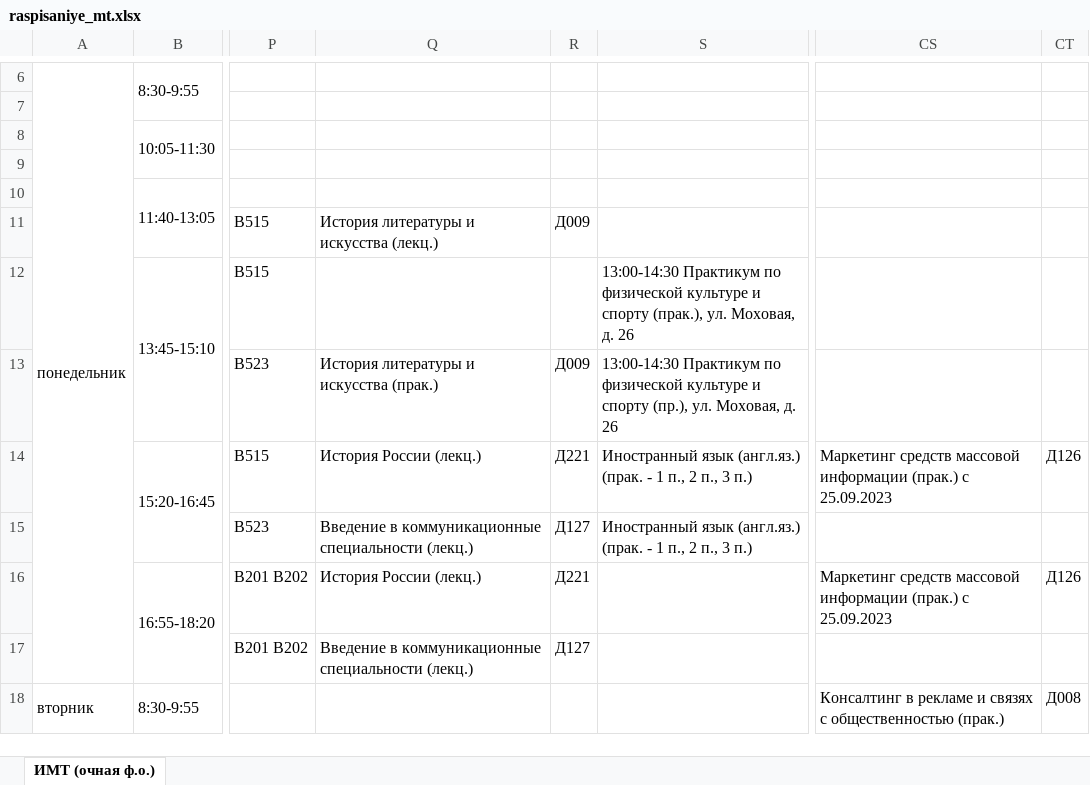
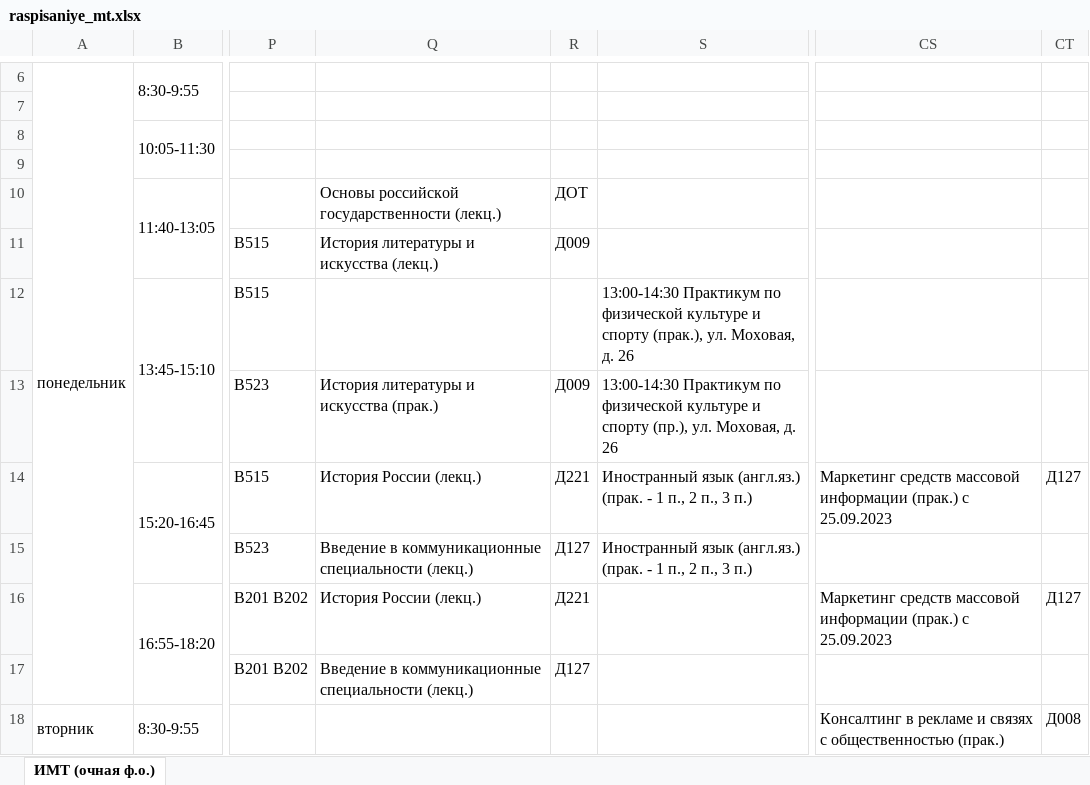
Before and after one commit to SergeyPeace/TimeTable, an Excel workbook: raspisaniye_mt.xlsx, sheet ИМТ (очная ф.о.), drawn as a sheet; only a part is shown, gaps mark what is left out; values as stored, in another font and other column widths than the file's, no cell formats; the diff covers the shown part only; the diff names each change by its address in the sheet, - before the commit and + after, or states it on an @@ line.

```diff
--- a/raspisaniye_mt.xlsx (sheet ИМТ (очная ф.о.))
+++ b/raspisaniye_mt.xlsx (sheet ИМТ (очная ф.о.))
-Q10: (empty)
+Q10: Основы российской государственности (лекц.)
-R10: (empty)
+R10: ДОТ
-CT14: Д126
+CT14: Д127
-CT16: Д126
+CT16: Д127
```
Also changed, not shown: 97 edited cells elsewhere in this sheet, cell formats, 1 other file.
